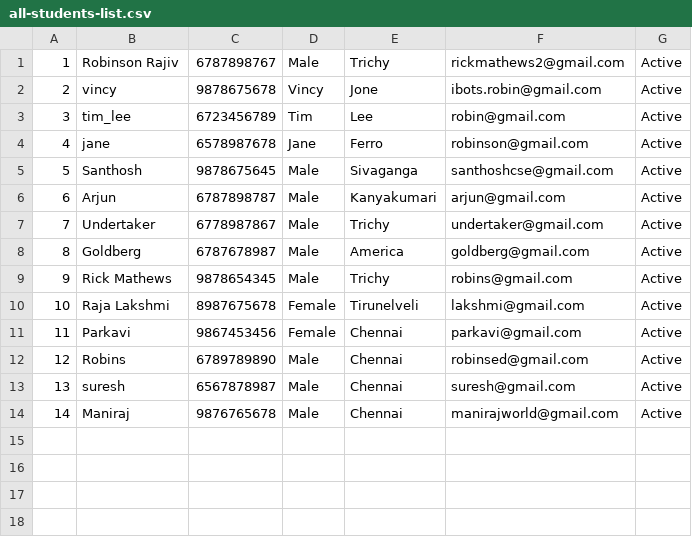
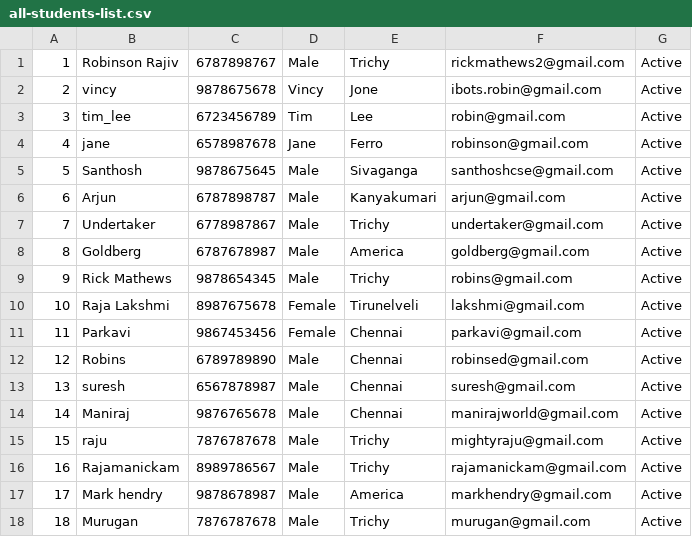
Before and after one commit to robinzd/upload_csv_php, a CSV file: all-students-list.csv, drawn as a sheet; the diff names each change by its address in the sheet, - before the commit and + after, or states it on an @@ line.

```diff
--- a/all-students-list.csv
+++ b/all-students-list.csv
+row 15: 15 | raju | 7876787678 | Male | Trichy | mightyraju@gmail.com | Active
+row 16: 16 | Rajamanickam | 8989786567 | Male | Trichy | rajamanickam@gmail.com | Active
+row 17: 17 | Mark hendry | 9878678987 | Male | America | markhendry@gmail.com | Active
+row 18: 18 | Murugan | 7876787678 | Male | Trichy | murugan@gmail.com | Active
```
Also changed, not shown: 4 other files.
